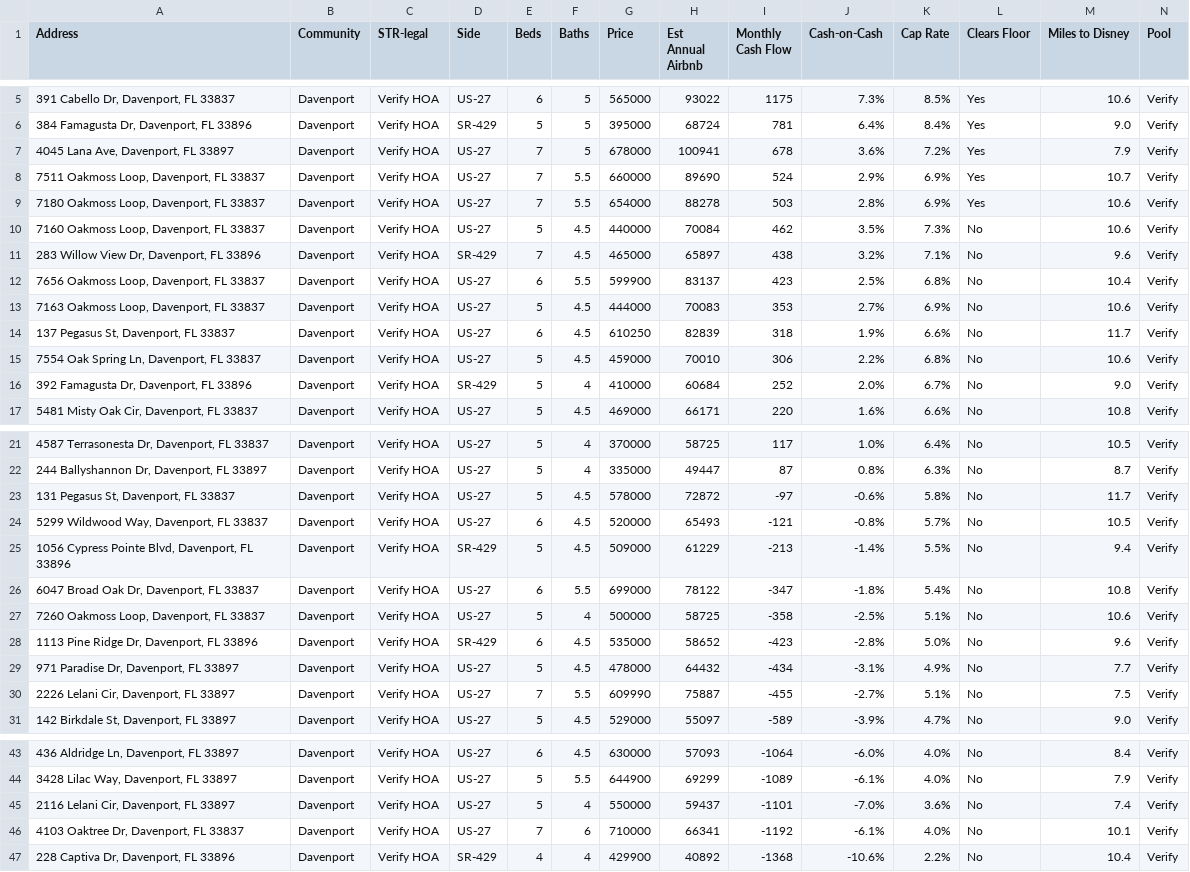
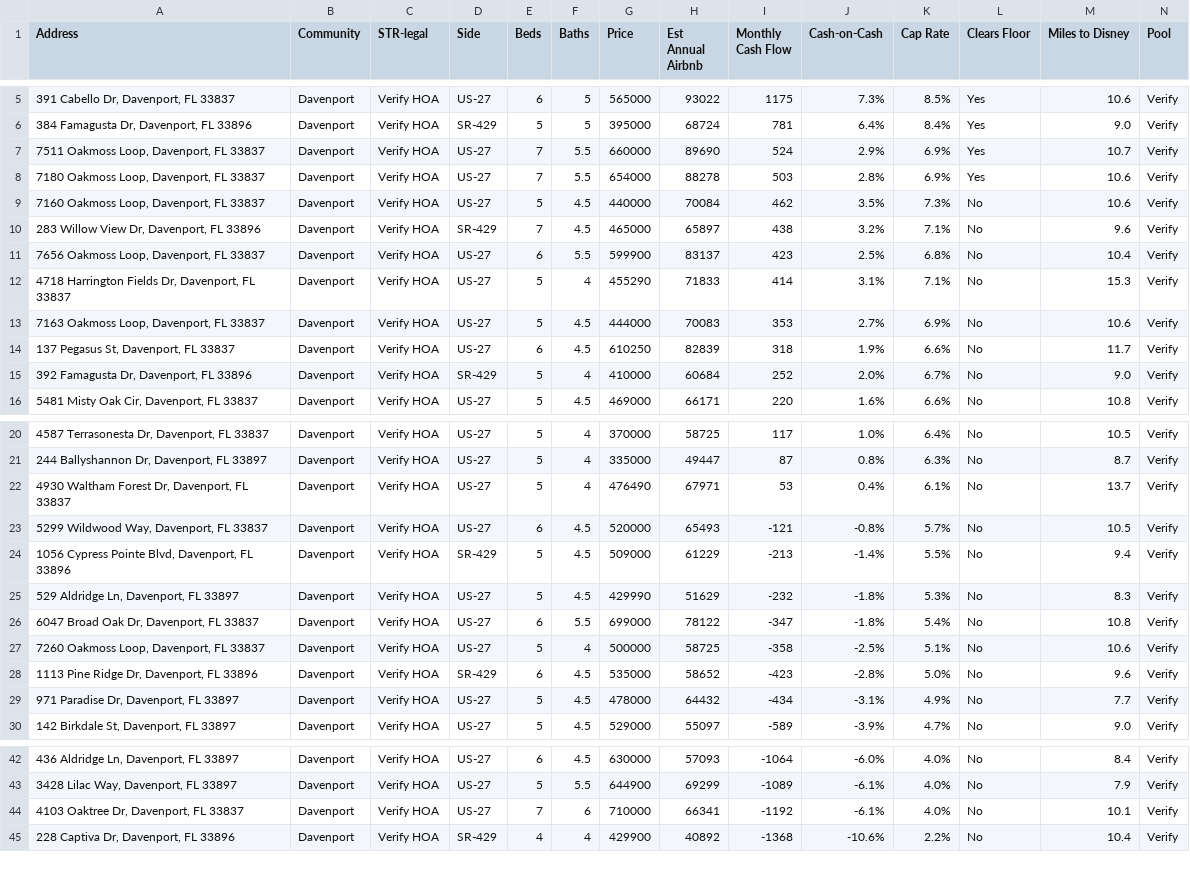
Before and after one commit to mjleo478/str-agent, a CSV file: listings.csv, drawn as a sheet; only a part is shown, gaps mark what is left out; removed rows and columns are numbered as before the commit, all else as after; rows hold the shown columns only; the diff names each change by its address in the sheet, - before the commit and + after, or states it on an @@ line.

Commit message:
Update live listings

```diff
--- a/listings.csv
+++ b/listings.csv
-row 7: 4045 Lana Ave, Davenport, FL 33897 | Davenport | Verify HOA | US-27 | 7 | 5 | 678000 | 100941 | 678 | 3.6% | 7.2% | Yes | 7.9 | Verify
+row 12: 4718 Harrington Fields Dr, Davenport, FL 33837 | Davenport | Verify HOA | US-27 | 5 | 4 | 455290 | 71833 | 414 | 3.1% | 7.1% | No | 15.3 | Verify
-row 15: 7554 Oak Spring Ln, Davenport, FL 33837 | Davenport | Verify HOA | US-27 | 5 | 4.5 | 459000 | 70010 | 306 | 2.2% | 6.8% | No | 10.6 | Verify
-row 23: 131 Pegasus St, Davenport, FL 33837 | Davenport | Verify HOA | US-27 | 5 | 4.5 | 578000 | 72872 | -97 | -0.6% | 5.8% | No | 11.7 | Verify
+row 22: 4930 Waltham Forest Dr, Davenport, FL 33837 | Davenport | Verify HOA | US-27 | 5 | 4 | 476490 | 67971 | 53 | 0.4% | 6.1% | No | 13.7 | Verify
+row 25: 529 Aldridge Ln, Davenport, FL 33897 | Davenport | Verify HOA | US-27 | 5 | 4.5 | 429990 | 51629 | -232 | -1.8% | 5.3% | No | 8.3 | Verify
-row 30: 2226 Lelani Cir, Davenport, FL 33897 | Davenport | Verify HOA | US-27 | 7 | 5.5 | 609990 | 75887 | -455 | -2.7% | 5.1% | No | 7.5 | Verify
-row 45: 2116 Lelani Cir, Davenport, FL 33897 | Davenport | Verify HOA | US-27 | 5 | 4 | 550000 | 59437 | -1101 | -7.0% | 3.6% | No | 7.4 | Verify
```
Also changed, not shown: 2 other files.
